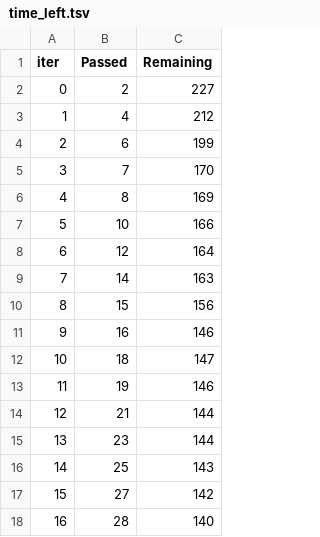
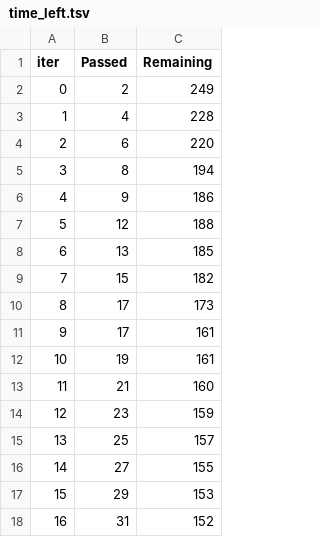
Before and after one commit to nikhil-xyz/ipp, a TSV file: catboost_info/time_left.tsv, drawn as a sheet; only a part is shown; the diff covers the shown part only.

```diff
--- a/catboost_info/time_left.tsv
+++ b/catboost_info/time_left.tsv
@@ -1,18 +1,18 @@
 iter	Passed	Remaining
-0	2	227
-1	4	212
-2	6	199
-3	7	170
-4	8	169
-5	10	166
-6	12	164
-7	14	163
-8	15	156
-9	16	146
-10	18	147
-11	19	146
-12	21	144
-13	23	144
-14	25	143
-15	27	142
-16	28	140
+0	2	249
+1	4	228
+2	6	220
+3	8	194
+4	9	186
+5	12	188
+6	13	185
+7	15	182
+8	17	173
+9	17	161
+10	19	161
+11	21	160
+12	23	159
+13	25	157
+14	27	155
+15	29	153
+16	31	152
```
Also changed, not shown: 161 edited cells elsewhere in this file, 4 other files.
